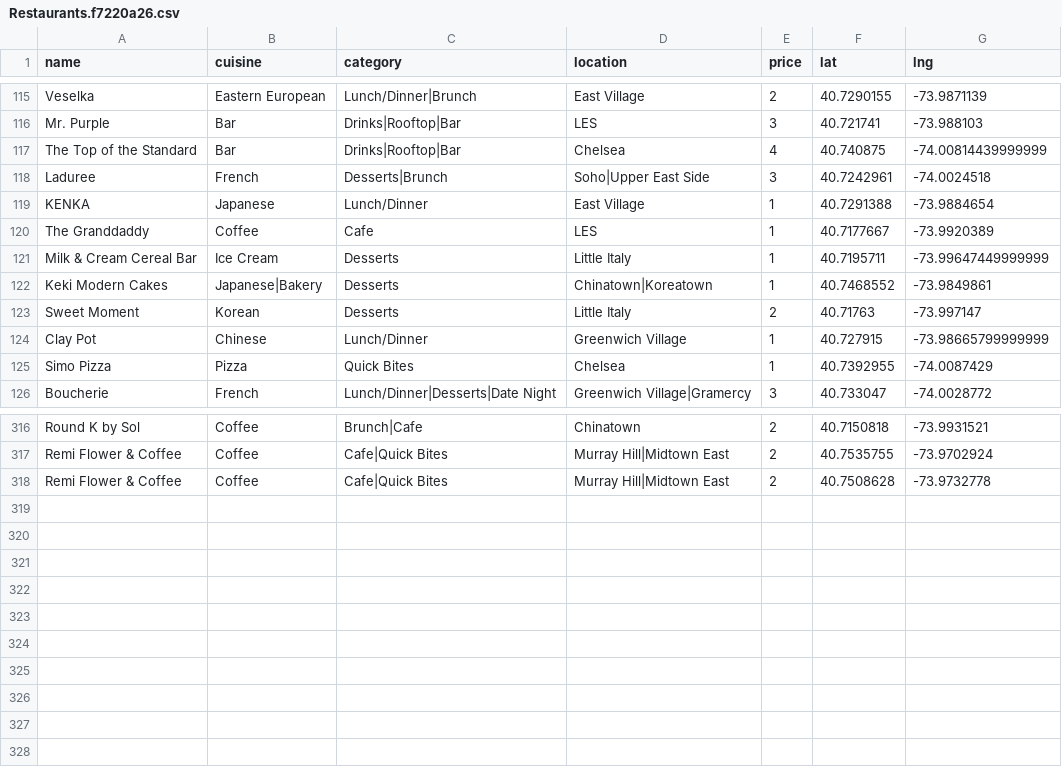
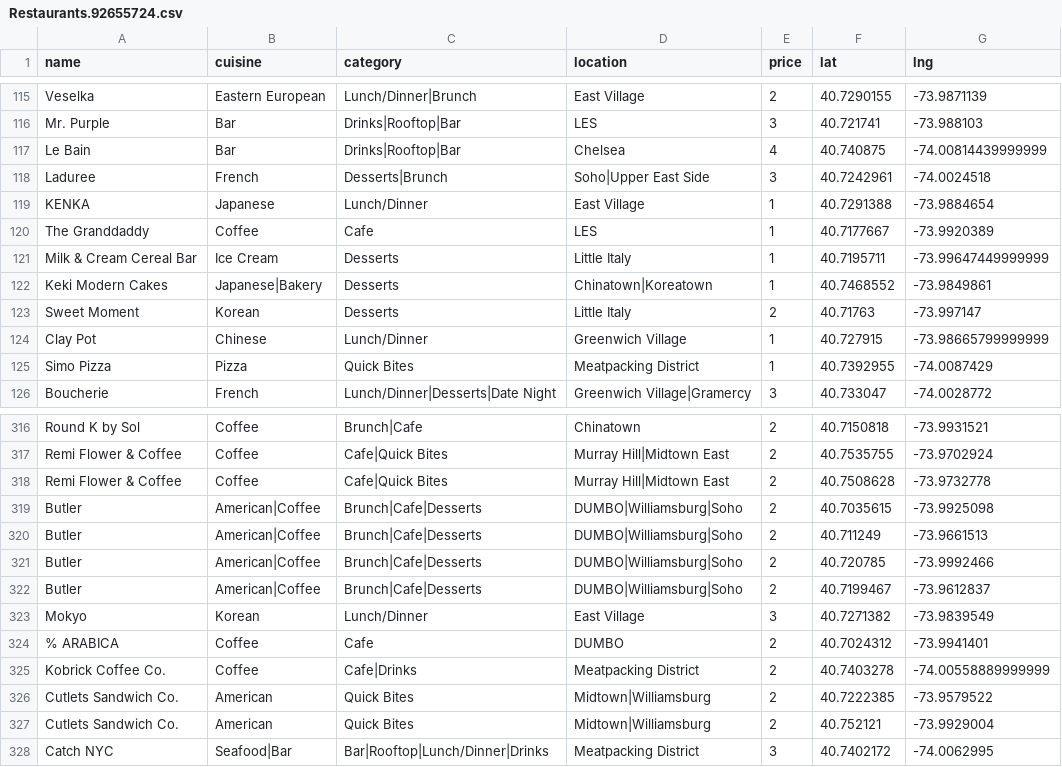
Before and after one commit to clawang/bon-viveur, a CSV file: static/media/Restaurants.92655724.csv (was static/media/Restaurants.f7220a26.csv), drawn as a sheet; only a part is shown, gaps mark what is left out.

```diff
--- a/static/media/Restaurants.f7220a26.csv
+++ b/static/media/Restaurants.92655724.csv
@@ -116,3 +116,3 @@ Veselka,Eastern European,Lunch/Dinner|Brunch,East Village,2,40.7290155,-73.98711
 Mr. Purple,Bar,Drinks|Rooftop|Bar,LES,3,40.721741,-73.988103
-The Top of the Standard,Bar,Drinks|Rooftop|Bar,Chelsea,4,40.740875,-74.00814439999999
+Le Bain,Bar,Drinks|Rooftop|Bar,Chelsea,4,40.740875,-74.00814439999999
 Laduree,French,Desserts|Brunch,Soho|Upper East Side,3,40.7242961,-74.0024518
@@ -124,3 +124,3 @@ Sweet Moment,Korean,Desserts,Little Italy,2,40.71763,-73.997147
 Clay Pot,Chinese,Lunch/Dinner,Greenwich Village,1,40.727915,-73.98665799999999
-Simo Pizza,Pizza,Quick Bites,Chelsea,1,40.7392955,-74.0087429
+Simo Pizza,Pizza,Quick Bites,Meatpacking District,1,40.7392955,-74.0087429
 Boucherie,French,Lunch/Dinner|Desserts|Date Night,Greenwich Village|Gramercy,3,40.733047,-74.0028772
@@ -318 +318,11 @@ Remi Flower & Coffee,Coffee,Cafe|Quick Bites,Murray Hill|Midtown East,2,40.75357
 Remi Flower & Coffee,Coffee,Cafe|Quick Bites,Murray Hill|Midtown East,2,40.7508628,-73.9732778
+Butler,American|Coffee,Brunch|Cafe|Desserts,DUMBO|Williamsburg|Soho,2,40.7035615,-73.9925098
+Butler,American|Coffee,Brunch|Cafe|Desserts,DUMBO|Williamsburg|Soho,2,40.711249,-73.9661513
+Butler,American|Coffee,Brunch|Cafe|Desserts,DUMBO|Williamsburg|Soho,2,40.720785,-73.9992466
+Butler,American|Coffee,Brunch|Cafe|Desserts,DUMBO|Williamsburg|Soho,2,40.7199467,-73.9612837
+Mokyo,Korean,Lunch/Dinner,East Village,3,40.7271382,-73.9839549
+% ARABICA,Coffee,Cafe,DUMBO,2,40.7024312,-73.9941401
+Kobrick Coffee Co.,Coffee,Cafe|Drinks,Meatpacking District,2,40.7403278,-74.00558889999999
+Cutlets Sandwich Co.,American,Quick Bites,Midtown|Williamsburg,2,40.7222385,-73.9579522
+Cutlets Sandwich Co.,American,Quick Bites,Midtown|Williamsburg,2,40.752121,-73.9929004
+Catch NYC,Seafood|Bar,Bar|Rooftop|Lunch/Dinner|Drinks,Meatpacking District,3,40.7402172,-74.0062995
```
Also changed, not shown: 6 other files.
